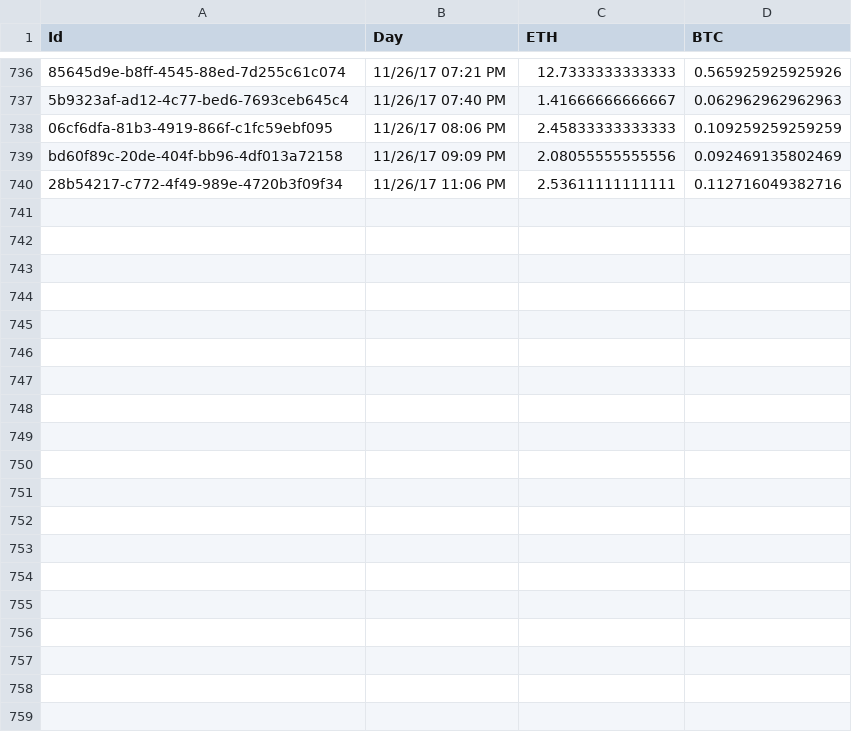
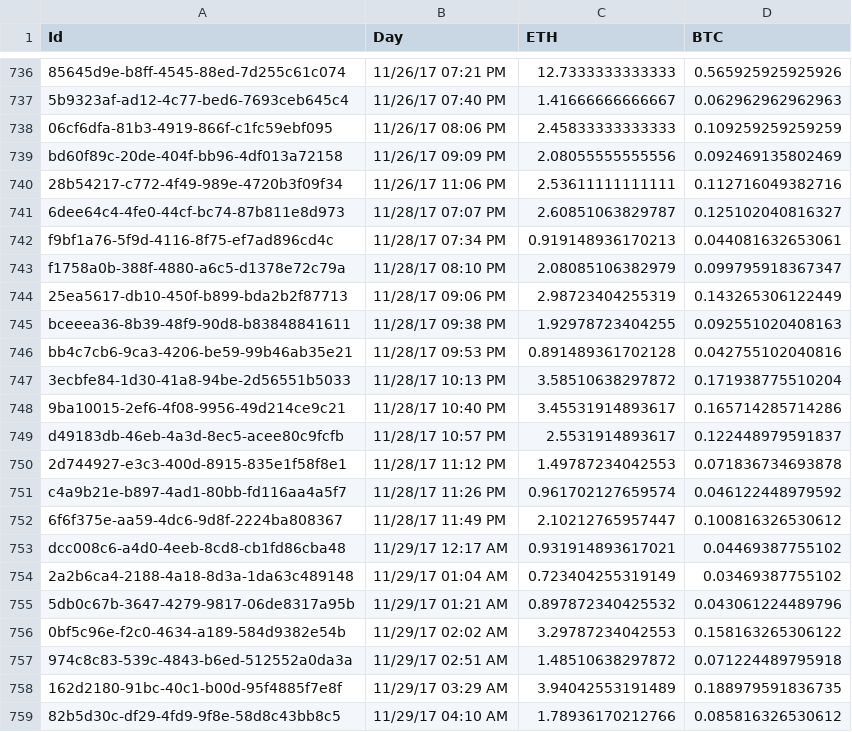
Before and after one commit to dotnicht/dashboard, a CSV file: InvestorDashboard.Backend/Services/Implementation/Data/InvestorsData.csv, drawn as a sheet; only a part is shown, gaps mark what is left out; the diff covers the shown part only; the diff names each change by its address in the sheet, - before the commit and + after, or states it on an @@ line.

Commit message:
additional investors

```diff
--- a/InvestorDashboard.Backend/Services/Implementation/Data/InvestorsData.csv
+++ b/InvestorDashboard.Backend/Services/Implementation/Data/InvestorsData.csv
+row 741: 6dee64c4-4fe0-44cf-bc74-87b811e8d973 | 11/28/17 07:07 PM | 2.60851063829787 | 0.125102040816327
+row 742: f9bf1a76-5f9d-4116-8f75-ef7ad896cd4c | 11/28/17 07:34 PM | 0.919148936170213 | 0.044081632653061
+row 743: f1758a0b-388f-4880-a6c5-d1378e72c79a | 11/28/17 08:10 PM | 2.08085106382979 | 0.099795918367347
+row 744: 25ea5617-db10-450f-b899-bda2b2f87713 | 11/28/17 09:06 PM | 2.98723404255319 | 0.143265306122449
+row 745: bceeea36-8b39-48f9-90d8-b83848841611 | 11/28/17 09:38 PM | 1.92978723404255 | 0.092551020408163
+row 746: bb4c7cb6-9ca3-4206-be59-99b46ab35e21 | 11/28/17 09:53 PM | 0.891489361702128 | 0.042755102040816
+row 747: 3ecbfe84-1d30-41a8-94be-2d56551b5033 | 11/28/17 10:13 PM | 3.58510638297872 | 0.171938775510204
+row 748: 9ba10015-2ef6-4f08-9956-49d214ce9c21 | 11/28/17 10:40 PM | 3.45531914893617 | 0.165714285714286
+row 749: d49183db-46eb-4a3d-8ec5-acee80c9fcfb | 11/28/17 10:57 PM | 2.5531914893617 | 0.122448979591837
+row 750: 2d744927-e3c3-400d-8915-835e1f58f8e1 | 11/28/17 11:12 PM | 1.49787234042553 | 0.071836734693878
+row 751: c4a9b21e-b897-4ad1-80bb-fd116aa4a5f7 | 11/28/17 11:26 PM | 0.961702127659574 | 0.046122448979592
+row 752: 6f6f375e-aa59-4dc6-9d8f-2224ba808367 | 11/28/17 11:49 PM | 2.10212765957447 | 0.100816326530612
+row 753: dcc008c6-a4d0-4eeb-8cd8-cb1fd86cba48 | 11/29/17 12:17 AM | 0.931914893617021 | 0.04469387755102
+row 754: 2a2b6ca4-2188-4a18-8d3a-1da63c489148 | 11/29/17 01:04 AM | 0.723404255319149 | 0.03469387755102
+row 755: 5db0c67b-3647-4279-9817-06de8317a95b | 11/29/17 01:21 AM | 0.897872340425532 | 0.043061224489796
+row 756: 0bf5c96e-f2c0-4634-a189-584d9382e54b | 11/29/17 02:02 AM | 3.29787234042553 | 0.158163265306122
+row 757: 974c8c83-539c-4843-b6ed-512552a0da3a | 11/29/17 02:51 AM | 1.48510638297872 | 0.071224489795918
+row 758: 162d2180-91bc-40c1-b00d-95f4885f7e8f | 11/29/17 03:29 AM | 3.94042553191489 | 0.188979591836735
+row 759: 82b5d30c-df29-4fd9-9f8e-58d8c43bb8c5 | 11/29/17 04:10 AM | 1.78936170212766 | 0.085816326530612
```
Also changed, not shown: 20 added rows and 1 edited cell elsewhere in this file, 1 other file.
